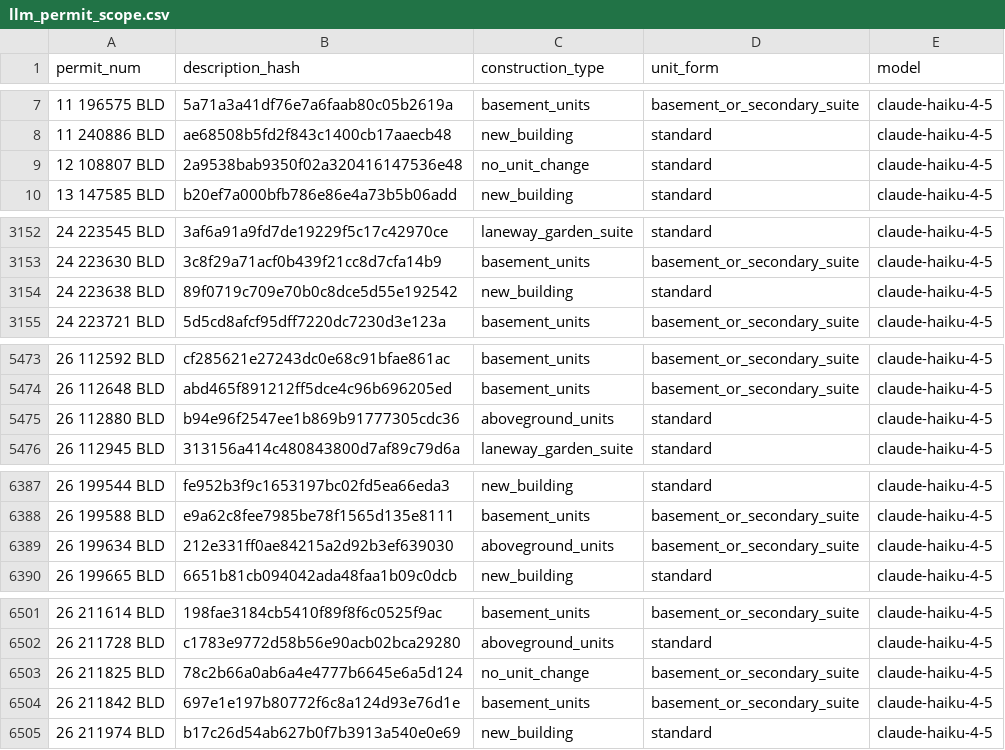
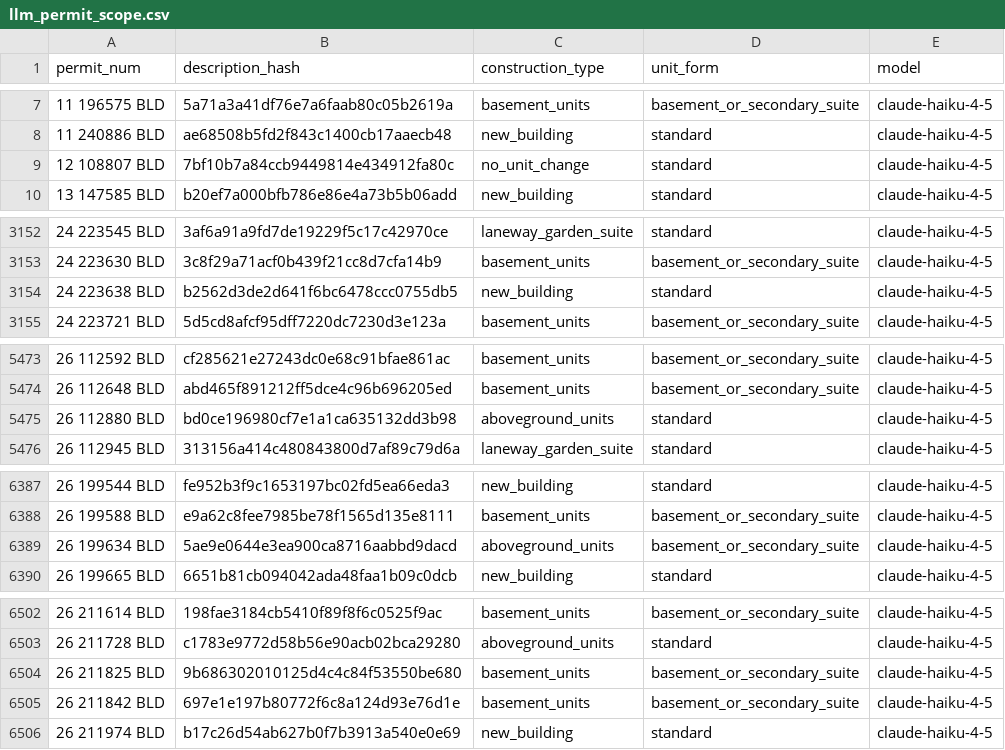
Before and after one commit to zuzubak/to-multiplex-map, a CSV file: dbt/seeds/llm_permit_scope.csv, drawn as a sheet; only a part is shown, gaps mark what is left out; the diff covers the shown part only.

```diff
--- a/dbt/seeds/llm_permit_scope.csv
+++ b/dbt/seeds/llm_permit_scope.csv
@@ -8,3 +8,3 @@ permit_num,description_hash,construction_type,unit_form,model
 11 240886 BLD,ae68508b5fd2f843c1400cb17aaecb48,new_building,standard,claude-haiku-4-5
-12 108807 BLD,2a9538bab9350f02a320416147536e48,no_unit_change,standard,claude-haiku-4-5
+12 108807 BLD,7bf10b7a84ccb9449814e434912fa80c,no_unit_change,standard,claude-haiku-4-5
 13 147585 BLD,b20ef7a000bfb786e86e4a73b5b06add,new_building,standard,claude-haiku-4-5
@@ -3153,3 +3153,3 @@ permit_num,description_hash,construction_type,unit_form,model
 24 223630 BLD,3c8f29a71acf0b439f21cc8d7cfa14b9,basement_units,basement_or_secondary_suite,claude-haiku-4-5
-24 223638 BLD,89f0719c709e70b0c8dce5d55e192542,new_building,standard,claude-haiku-4-5
+24 223638 BLD,b2562d3de2d641f6bc6478ccc0755db5,new_building,standard,claude-haiku-4-5
 24 223721 BLD,5d5cd8afcf95dff7220dc7230d3e123a,basement_units,basement_or_secondary_suite,claude-haiku-4-5
@@ -5474,3 +5474,3 @@ permit_num,description_hash,construction_type,unit_form,model
 26 112648 BLD,abd465f891212ff5dce4c96b696205ed,basement_units,basement_or_secondary_suite,claude-haiku-4-5
-26 112880 BLD,b94e96f2547ee1b869b91777305cdc36,aboveground_units,standard,claude-haiku-4-5
+26 112880 BLD,bd0ce196980cf7e1a1ca635132dd3b98,aboveground_units,standard,claude-haiku-4-5
 26 112945 BLD,313156a414c480843800d7af89c79d6a,laneway_garden_suite,standard,claude-haiku-4-5
@@ -6388,3 +6388,3 @@ permit_num,description_hash,construction_type,unit_form,model
 26 199588 BLD,e9a62c8fee7985be78f1565d135e8111,basement_units,basement_or_secondary_suite,claude-haiku-4-5
-26 199634 BLD,212e331ff0ae84215a2d92b3ef639030,aboveground_units,basement_or_secondary_suite,claude-haiku-4-5
+26 199634 BLD,5ae9e0644e3ea900ca8716aabbd9dacd,aboveground_units,basement_or_secondary_suite,claude-haiku-4-5
 26 199665 BLD,6651b81cb094042ada48faa1b09c0dcb,new_building,standard,claude-haiku-4-5
@@ -6502,3 +6503,3 @@ permit_num,description_hash,construction_type,unit_form,model
 26 211728 BLD,c1783e9772d58b56e90acb02bca29280,aboveground_units,standard,claude-haiku-4-5
-26 211825 BLD,78c2b66a0ab6a4e4777b6645e6a5d124,no_unit_change,basement_or_secondary_suite,claude-haiku-4-5
+26 211825 BLD,9b686302010125d4c4c84f53550be680,basement_units,basement_or_secondary_suite,claude-haiku-4-5
 26 211842 BLD,697e1e197b80772f6c8a124d93e76d1e,basement_units,basement_or_secondary_suite,claude-haiku-4-5
```
Also changed, not shown: 18 added rows and 1 edited cell elsewhere in this file, 3 other files.
